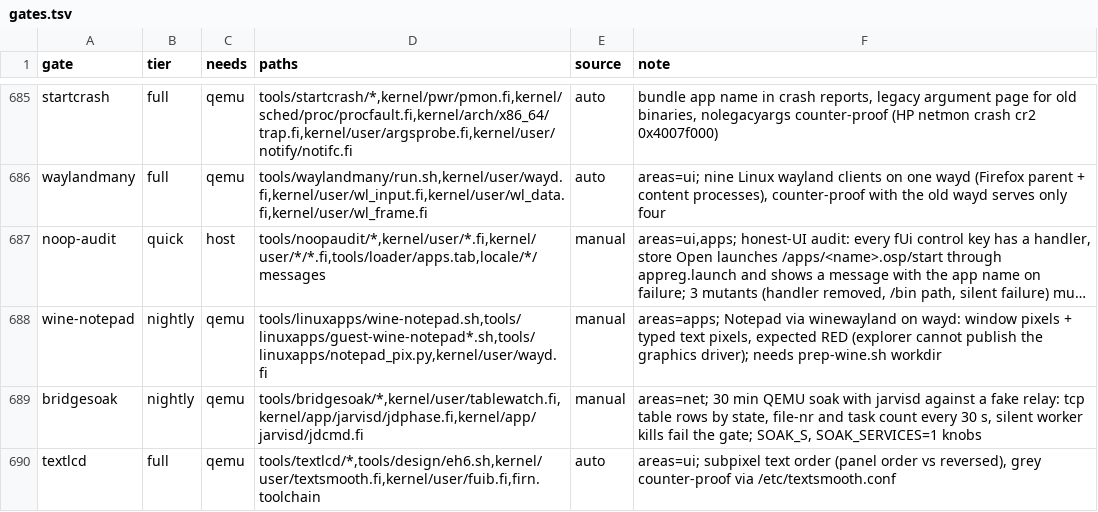
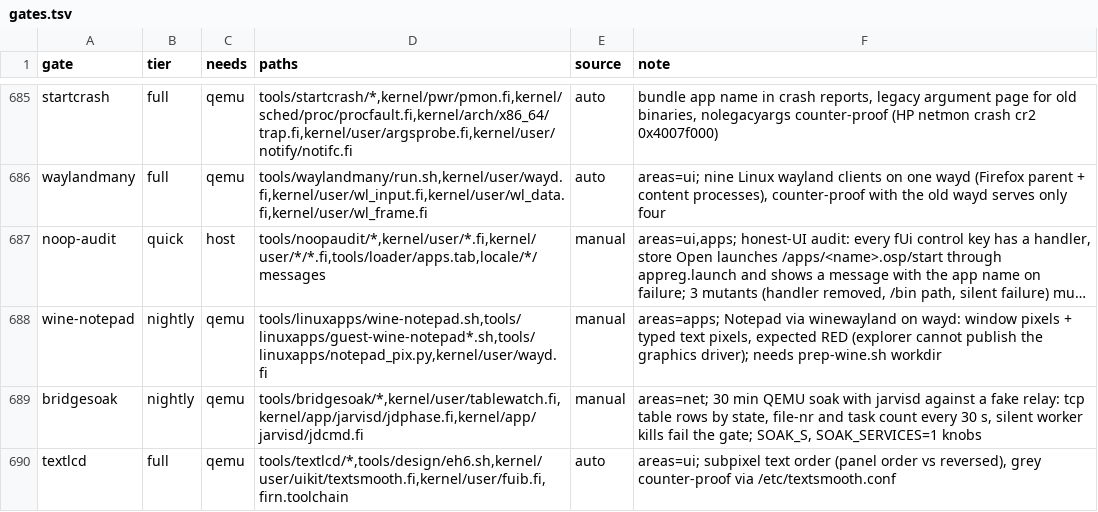
Before and after one commit to Flei-123/Osum, a TSV file: tools/qa/gates.tsv, drawn as a sheet; only a part is shown, gaps mark what is left out; long unchanged cells end in ….

Commit message:
text smoothing: move textsmooth into uikit (no upward import from fuib)

```diff
--- a/tools/qa/gates.tsv
+++ b/tools/qa/gates.tsv
@@ -689,2 +689,2 @@ wine-notepad	nightly	qemu	tools/linuxapps/wine-notepad.sh,tools/linuxapps/guest-
 bridgesoak	nightly	qemu	tools/bridgesoak/*,kernel/user/tablewatch.fi,kernel/app/jarvisd/jdphase.fi,kernel/app/jarvisd/jdcmd.fi	manual	areas=net; 30 min QEMU soak with jarvisd against a fake relay: tcp table rows by state, file-nr and task count every 30 s, silent worker kills fail the gate; SOAK_S, SOAK_SERVICES=1 knobs
-textlcd	full	qemu	tools/textlcd/*,tools/design/eh6.sh,kernel/user/textsmooth.fi,kernel/user/fuib.fi,firn.toolchain	auto	areas=ui; subpixel text order (panel order vs reversed), grey counter-proof via /etc/textsmooth.conf
+textlcd	full	qemu	tools/textlcd/*,tools/design/eh6.sh,kernel/user/uikit/textsmooth.fi,kernel/user/fuib.fi,firn.toolchain	auto	areas=ui; subpixel text order (panel order vs reversed), grey counter-proof via /etc/textsmooth.conf
```
Also changed, not shown: 2 other files.
